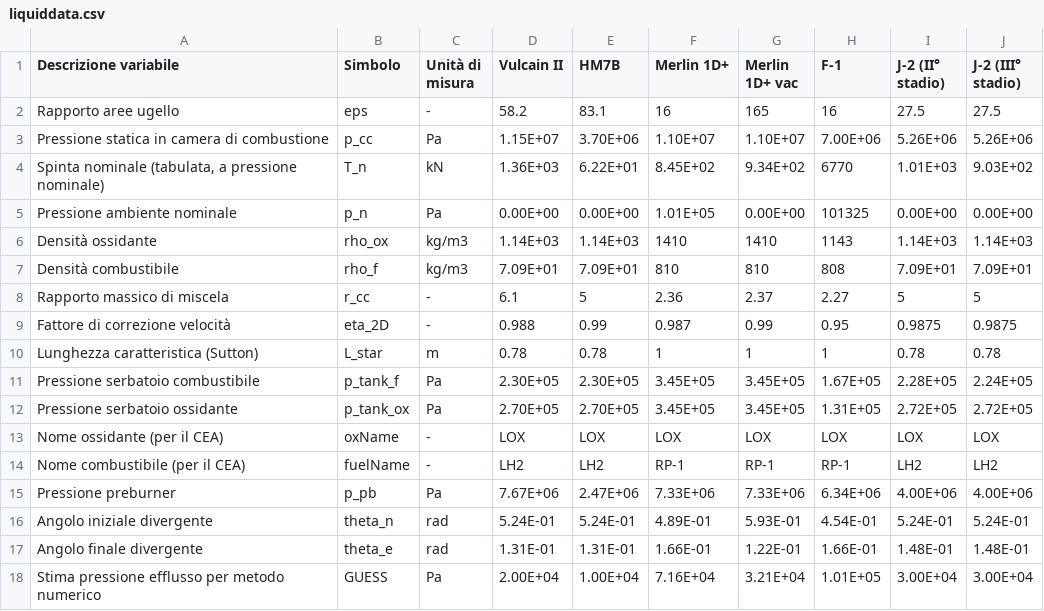
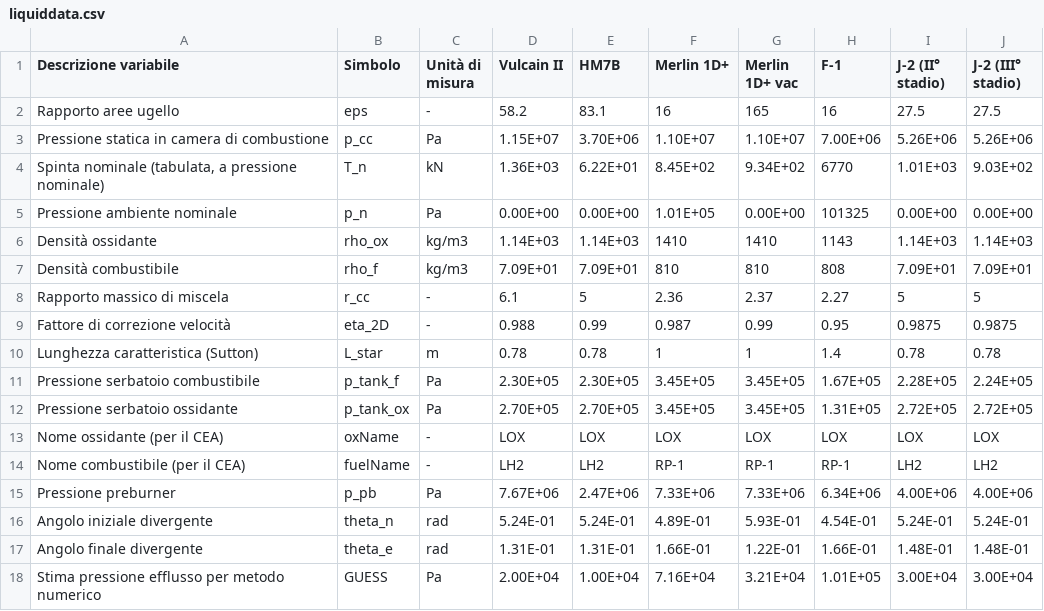
Before and after one commit to gottardini/liquidrocket, a CSV file: source/liquiddata.csv, drawn as a sheet.

```diff
--- a/source/liquiddata.csv
+++ b/source/liquiddata.csv
@@ -9,3 +9,3 @@ Rapporto massico di miscela,r_cc,-,6.1,5,2.36,2.37,2.27,5,5
 Fattore di correzione velocità ,eta_2D,-,0.988,0.99,0.987,0.99,0.95,0.9875,0.9875
-Lunghezza caratteristica (Sutton),L_star,m,0.78,0.78,1,1,1,0.78,0.78
+Lunghezza caratteristica (Sutton),L_star,m,0.78,0.78,1,1,1.4,0.78,0.78
 Pressione serbatoio combustibile,p_tank_f,Pa,2.30E+05,2.30E+05,3.45E+05,3.45E+05,1.67E+05,2.28E+05,2.24E+05
```
Also changed, not shown: comparer/barplots.csv.
